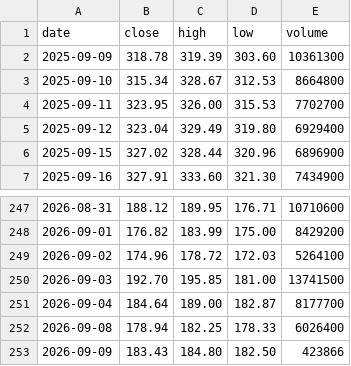
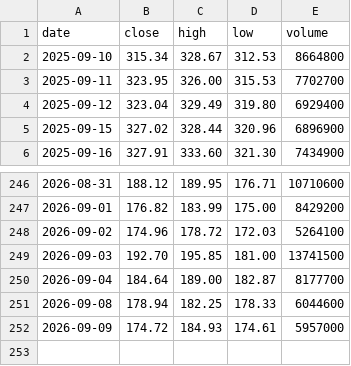
Before and after one commit to mycelrh/mycel, a CSV file: sim/coin-daily.csv, drawn as a sheet; only a part is shown, gaps mark what is left out.

```diff
--- a/sim/coin-daily.csv
+++ b/sim/coin-daily.csv
@@ -1,3 +1,2 @@
 date,close,high,low,volume
-2025-09-09,318.78,319.39,303.60,10361300
 2025-09-10,315.34,328.67,312.53,8664800
@@ -251,3 +250,3 @@ date,close,high,low,volume
 2026-09-04,184.64,189.00,182.87,8177700
-2026-09-08,178.94,182.25,178.33,6026400
-2026-09-09,183.43,184.80,182.50,423866
+2026-09-08,178.94,182.25,178.33,6044600
+2026-09-09,174.72,184.93,174.61,5957000
```
Also changed, not shown: 3 other files.
